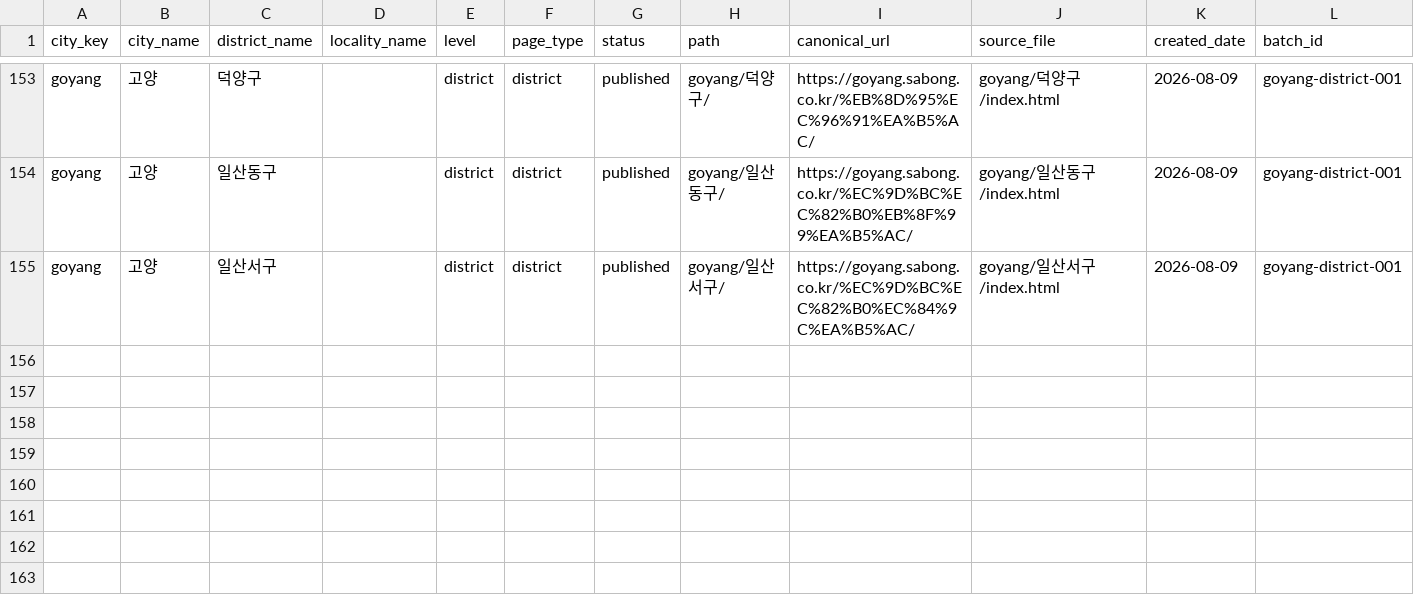
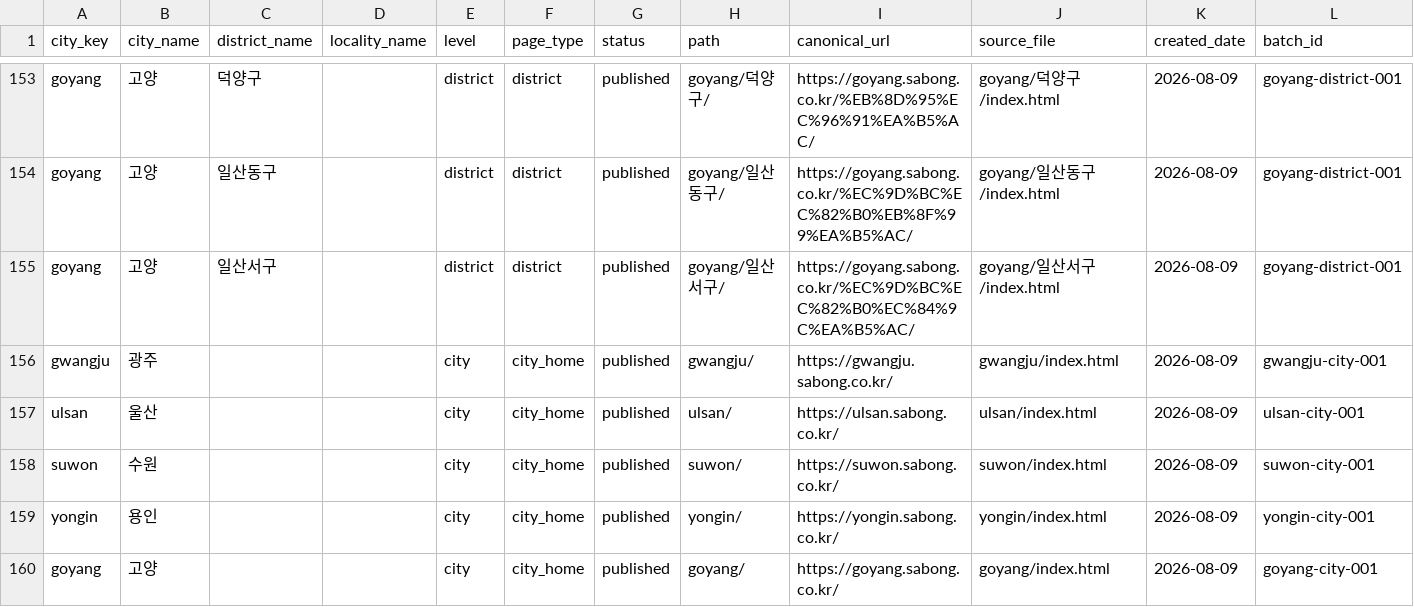
Before and after one commit to ace718a/sabong, a CSV file: maps/region_map.csv, drawn as a sheet; only a part is shown, gaps mark what is left out; the diff names each change by its address in the sheet, - before the commit and + after, or states it on an @@ line.

```diff
--- a/maps/region_map.csv
+++ b/maps/region_map.csv
+row 156: gwangju | 광주 |  |  | city | city_home | published | gwangju/ | https://gwangju.sabong.co.kr/ | gwangju/index.html | 2026-08-09 | gwangju-city-001
+row 157: ulsan | 울산 |  |  | city | city_home | published | ulsan/ | https://ulsan.sabong.co.kr/ | ulsan/index.html | 2026-08-09 | ulsan-city-001
+row 158: suwon | 수원 |  |  | city | city_home | published | suwon/ | https://suwon.sabong.co.kr/ | suwon/index.html | 2026-08-09 | suwon-city-001
+row 159: yongin | 용인 |  |  | city | city_home | published | yongin/ | https://yongin.sabong.co.kr/ | yongin/index.html | 2026-08-09 | yongin-city-001
+row 160: goyang | 고양 |  |  | city | city_home | published | goyang/ | https://goyang.sabong.co.kr/ | goyang/index.html | 2026-08-09 | goyang-city-001
```
Also changed, not shown: 35 other files.
